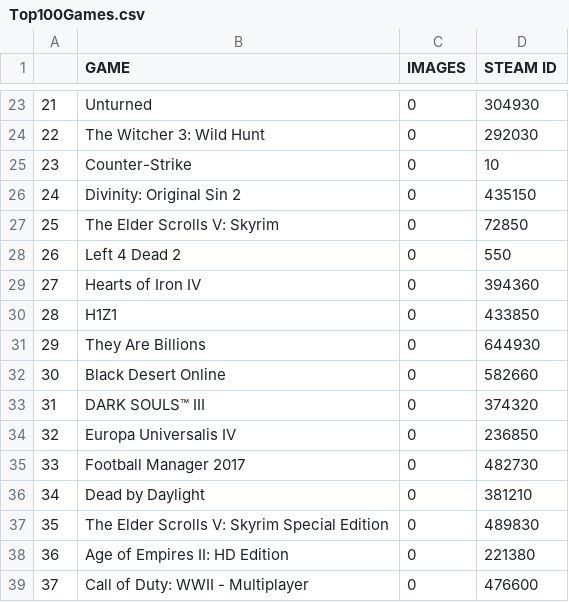
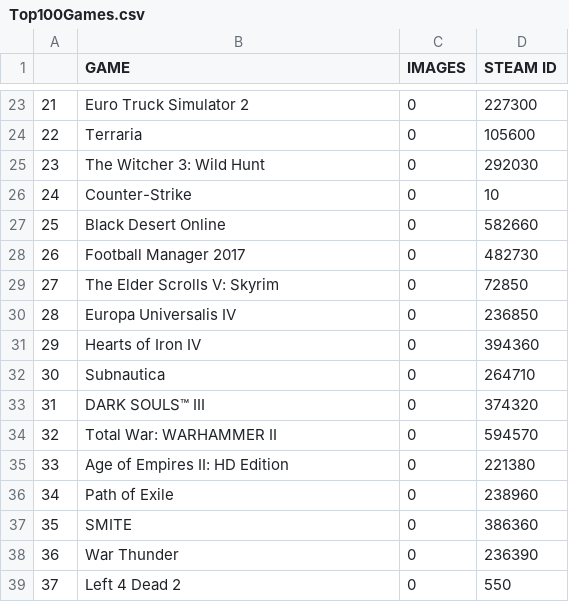
Before and after one commit to Jay-Roberts/Screen_Shot_Classifier, a CSV file: Database/Top100Games.csv, drawn as a sheet; only a part is shown, gaps mark what is left out; the diff covers the shown part only.

```diff
--- a/Database/Top100Games.csv
+++ b/Database/Top100Games.csv
@@ -23,17 +23,17 @@
-21,Unturned,0,304930
-22,The Witcher 3: Wild Hunt,0,292030
-23,Counter-Strike,0,10
-24,Divinity: Original Sin 2,0,435150
-25,The Elder Scrolls V: Skyrim,0,72850
-26,Left 4 Dead 2,0,550
-27,Hearts of Iron IV,0,394360
-28,H1Z1,0,433850
-29,They Are Billions,0,644930
-30,Black Desert Online,0,582660
+21,Euro Truck Simulator 2,0,227300
+22,Terraria,0,105600
+23,The Witcher 3: Wild Hunt,0,292030
+24,Counter-Strike,0,10
+25,Black Desert Online,0,582660
+26,Football Manager 2017,0,482730
+27,The Elder Scrolls V: Skyrim,0,72850
+28,Europa Universalis IV,0,236850
+29,Hearts of Iron IV,0,394360
+30,Subnautica,0,264710
 31,DARK SOULS™ III,0,374320
-32,Europa Universalis IV,0,236850
-33,Football Manager 2017,0,482730
-34,Dead by Daylight,0,381210
-35,The Elder Scrolls V: Skyrim Special Edition,0,489830
-36,Age of Empires II: HD Edition,0,221380
-37,Call of Duty: WWII - Multiplayer,0,476600
+32,Total War: WARHAMMER II,0,594570
+33,Age of Empires II: HD Edition,0,221380
+34,Path of Exile,0,238960
+35,SMITE,0,386360
+36,War Thunder,0,236390
+37,Left 4 Dead 2,0,550
```
Also changed, not shown: 2 added rows, 2 removed rows and 148 edited cells elsewhere in this file, 2 other files.
